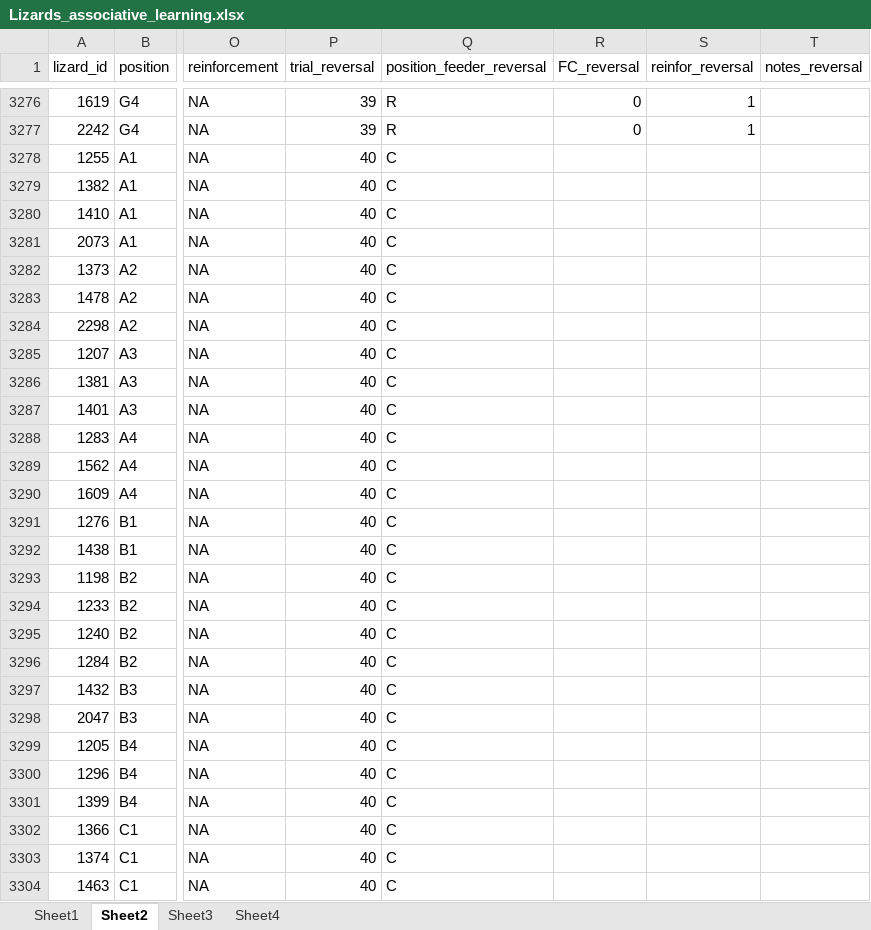
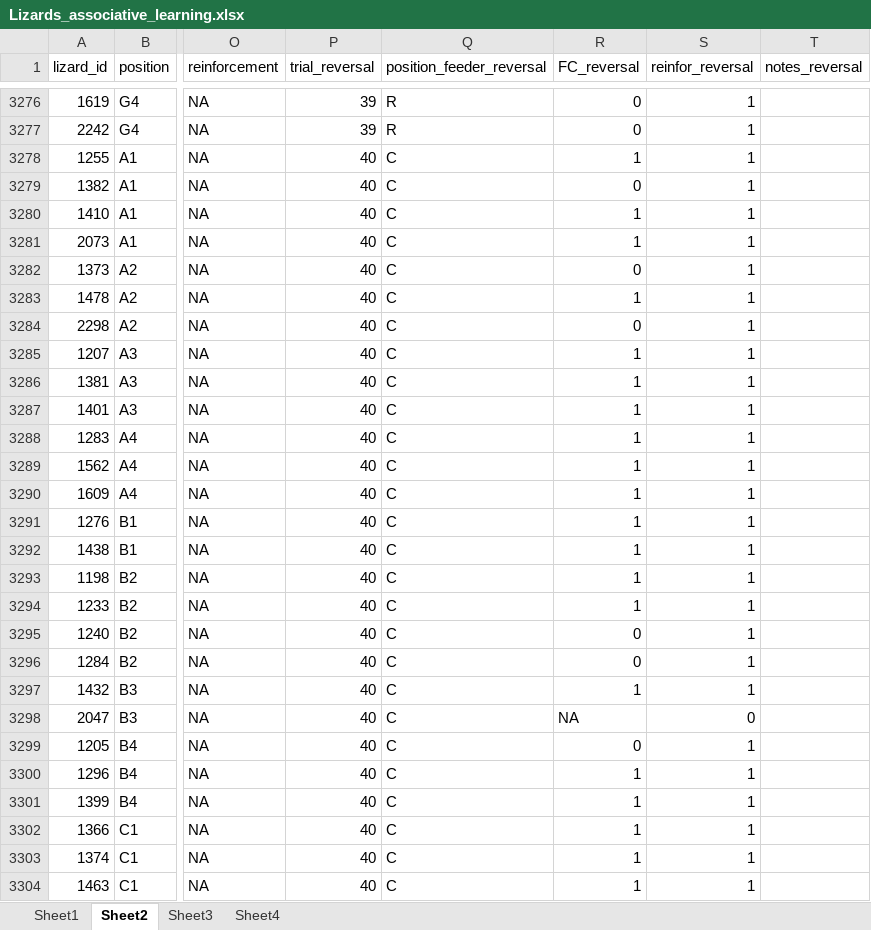
Before and after one commit to Pablo-Recio/CORT_Temp_learning, an Excel workbook: data/Lizards_associative_learning.xlsx, sheet Sheet2, drawn as a sheet; only a part is shown, gaps mark what is left out; values as stored, in another font and other column widths than the file's, no borders; the diff covers the shown part only; the diff names each change by its address in the sheet, - before the commit and + after, or states it on an @@ line.

Commit message:
Update Lizards_associative_learning.xlsx

```diff
--- a/data/Lizards_associative_learning.xlsx (sheet Sheet2)
+++ b/data/Lizards_associative_learning.xlsx (sheet Sheet2)
-R3278 (FC_reversal): (empty)
+R3278 (FC_reversal): 1
-S3278:S3297 (reinfor_reversal): (empty)
+S3278:S3297 (reinfor_reversal): 1
-R3279 (FC_reversal): (empty)
+R3279 (FC_reversal): 0
-R3280:R3281 (FC_reversal): (empty)
+R3280:R3281 (FC_reversal): 1
-R3282 (FC_reversal): (empty)
+R3282 (FC_reversal): 0
-R3283 (FC_reversal): (empty)
+R3283 (FC_reversal): 1
-R3284 (FC_reversal): (empty)
+R3284 (FC_reversal): 0
-R3285:R3294 (FC_reversal): (empty)
+R3285:R3294 (FC_reversal): 1
-R3295:R3296 (FC_reversal): (empty)
+R3295:R3296 (FC_reversal): 0
-R3297 (FC_reversal): (empty)
+R3297 (FC_reversal): 1
-R3298 (FC_reversal): (empty)
+R3298 (FC_reversal): NA
-S3298 (reinfor_reversal): (empty)
+S3298 (reinfor_reversal): 0
-R3299 (FC_reversal): (empty)
+R3299 (FC_reversal): 0
-S3299:S3304 (reinfor_reversal): (empty)
+S3299:S3304 (reinfor_reversal): 1
-R3300:R3304 (FC_reversal): (empty)
+R3300:R3304 (FC_reversal): 1
```
Also changed, not shown: 115 edited cells elsewhere in this sheet.
